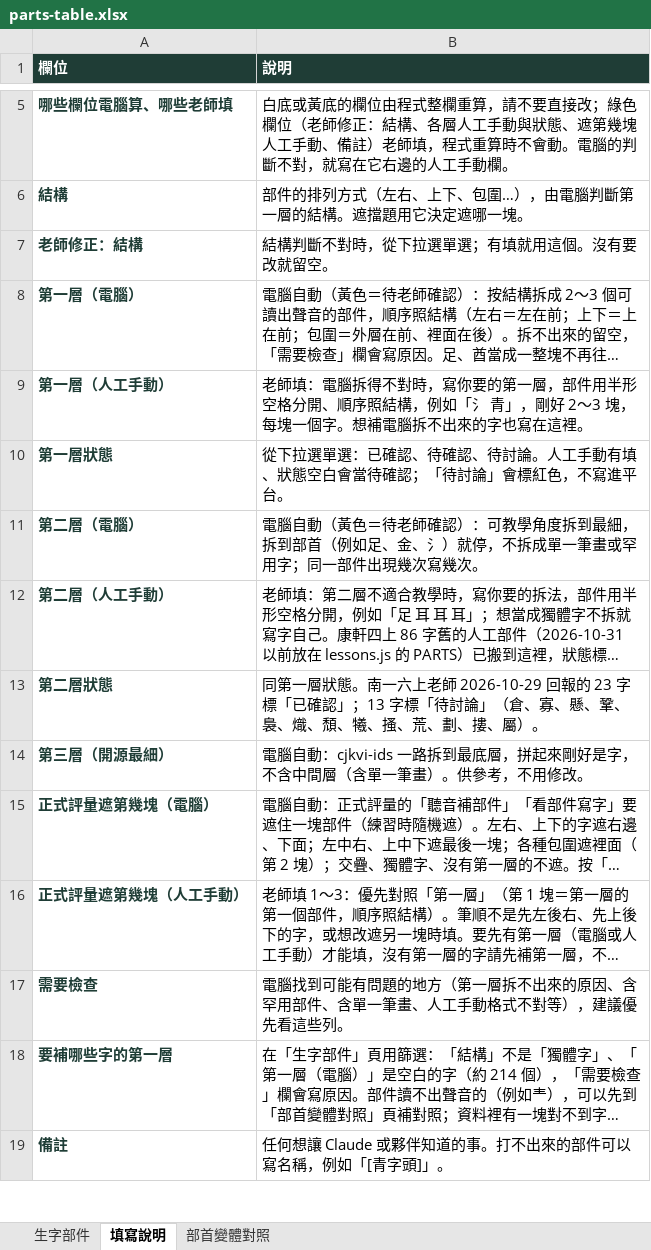
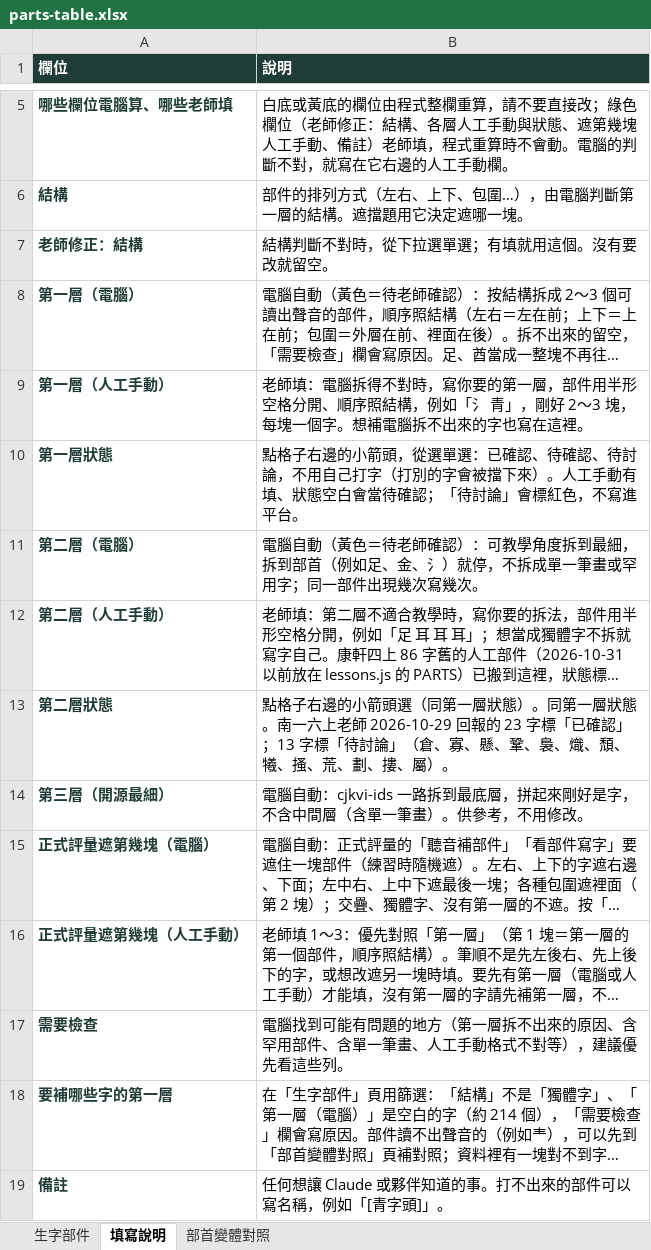
Before and after one commit to slddq237-eng/Educational-Assessment-system-for-6-12-students-with-special-needs, an Excel workbook: docs/materials/parts-table.xlsx, sheet 填寫說明, drawn as a sheet; only a part is shown, gaps mark what is left out; long unchanged cells end in …; values as stored, in another font and other column widths than the file's, no borders; the diff names each change by its address in the sheet, - before the commit and + after, or states it on an @@ line.

```diff
--- a/docs/materials/parts-table.xlsx (sheet 填寫說明)
+++ b/docs/materials/parts-table.xlsx (sheet 填寫說明)
-B10 (說明): 從下拉選單選：已確認、待確認、待討論。人工手…
+B10 (說明): 點格子右邊的小箭頭，從選單選：已確認、待確認、待討論，不用自己打字（打別的字會被擋下來）。人工手…
-B13 (說明): 同第一層…
+B13 (說明): 點格子右邊的小箭頭選（同第一層狀態）。同第一層…
```
Also changed, not shown: 1 other file.
